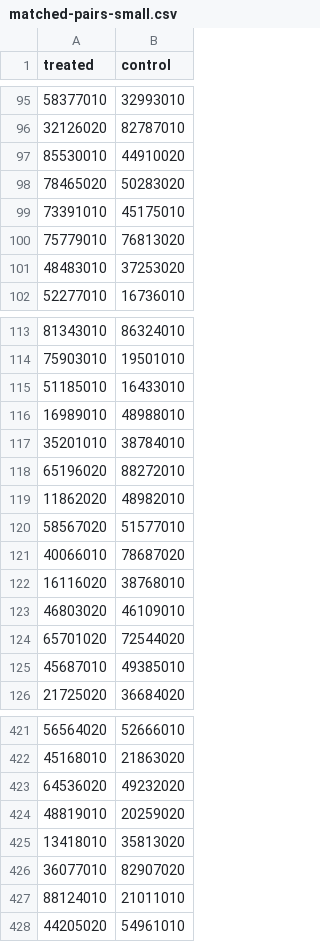
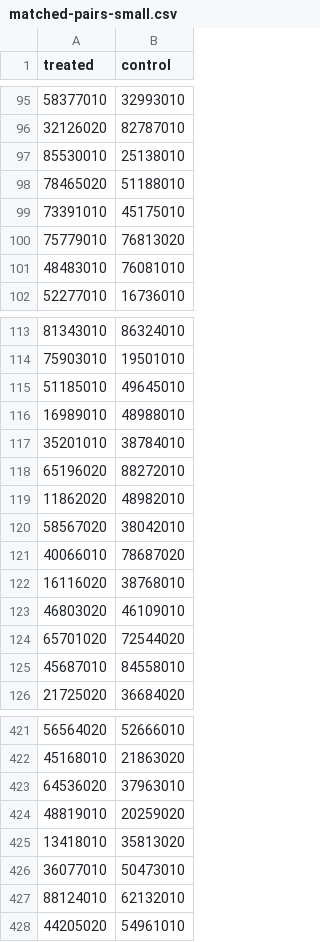
Before and after one commit to stewarthkerr/causal992_project, a CSV file: data/matched-pairs-small.csv, drawn as a sheet; only a part is shown, gaps mark what is left out; the diff covers the shown part only.

```diff
--- a/data/matched-pairs-small.csv
+++ b/data/matched-pairs-small.csv
@@ -96,7 +96,7 @@ treated,control
 32126020,82787010
-85530010,44910020
-78465020,50283020
+85530010,25138010
+78465020,51188010
 73391010,45175010
 75779010,76813020
-48483010,37253020
+48483010,76081010
 52277010,16736010
@@ -114,3 +114,3 @@ treated,control
 75903010,19501010
-51185010,16433010
+51185010,49645010
 16989010,48988010
@@ -119,3 +119,3 @@ treated,control
 11862020,48982010
-58567020,51577010
+58567020,38042010
 40066010,78687020
@@ -124,3 +124,3 @@ treated,control
 65701020,72544020
-45687010,49385010
+45687010,84558010
 21725020,36684020
@@ -422,7 +422,7 @@ treated,control
 45168010,21863020
-64536020,49232020
+64536020,37963010
 48819010,20259020
 13418010,35813020
-36077010,82907020
-88124010,21011010
+36077010,50473010
+88124010,62132010
 44205020,54961010
```
Also changed, not shown: 49 edited cells elsewhere in this file, data/results-final-small.csv, 3 other files.
